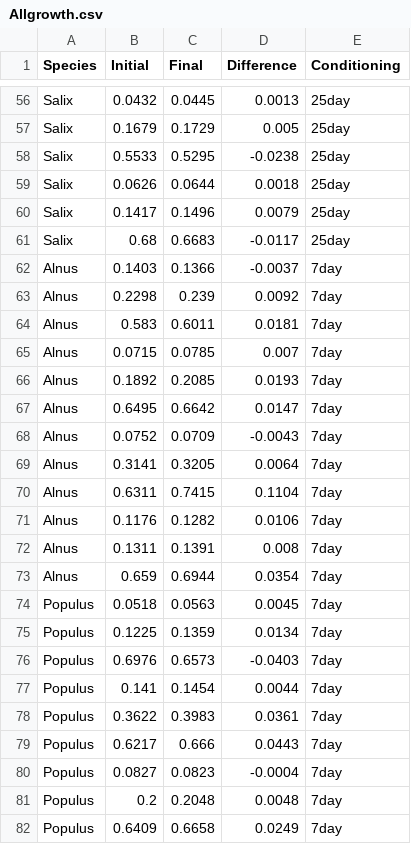
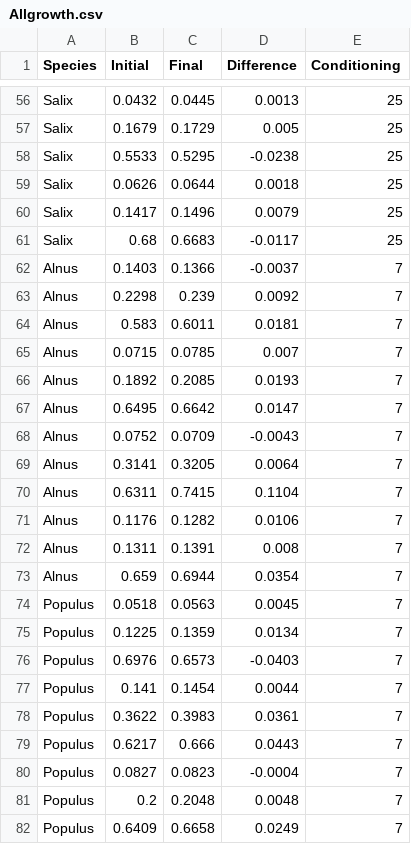
Before and after one commit to elhamant/Salmonflies, a CSV file: Data/Allgrowth.csv, drawn as a sheet; only a part is shown, gaps mark what is left out; the diff covers the shown part only; the diff names each change by its address in the sheet, - before the commit and + after, or states it on an @@ line.

```diff
--- a/Data/Allgrowth.csv
+++ b/Data/Allgrowth.csv
-E56:E61 (Conditioning): 25day
+E56:E61 (Conditioning): 25
-E62:E82 (Conditioning): 7day
+E62:E82 (Conditioning): 7
```
Also changed, not shown: 93 edited cells elsewhere in this file, 22 other files.
